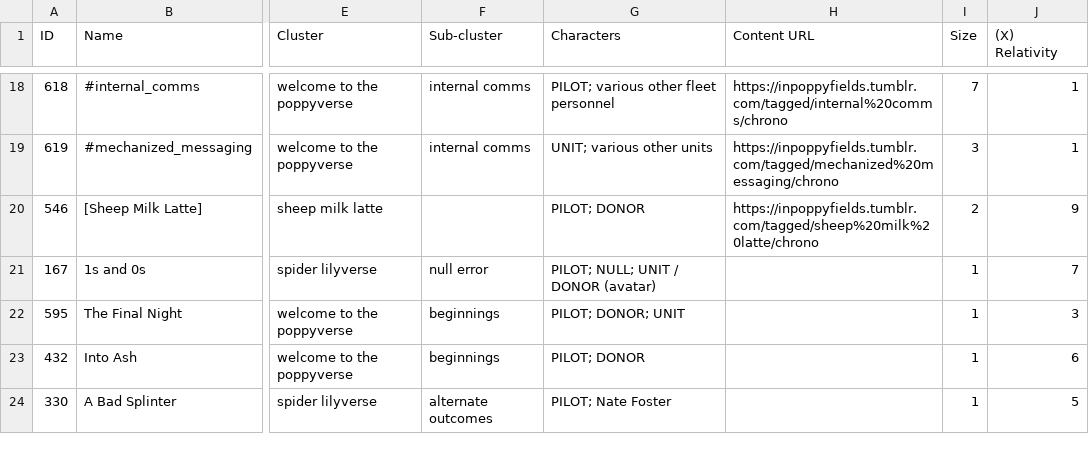
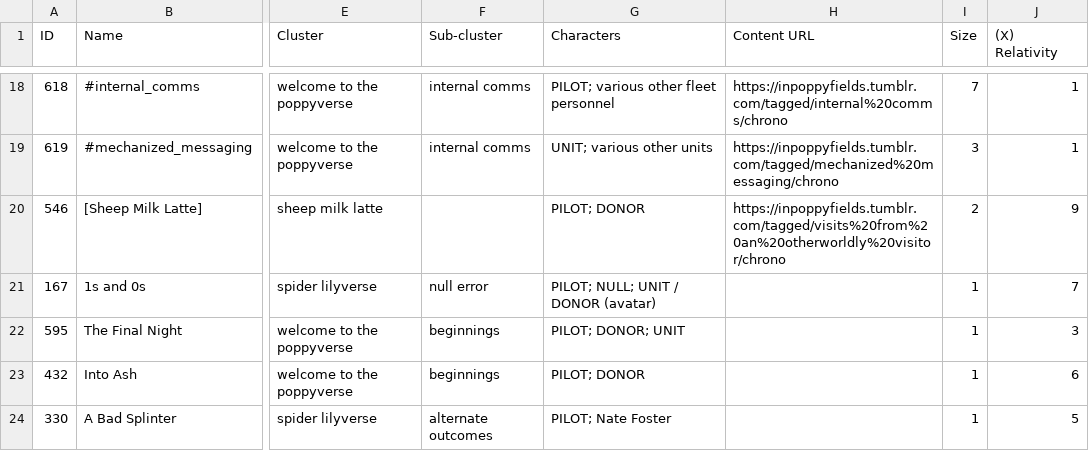
Before and after one commit to ProgrammingInPoppyFields/poppyverse-interactive-map, a CSV file: SRC_toc.csv, drawn as a sheet; only a part is shown, gaps mark what is left out; the diff names each change by its address in the sheet, - before the commit and + after, or states it on an @@ line.

Commit message:
Update [Sheep Milk Latte]'s Content URL to renamed Tumblr tag

```diff
--- a/SRC_toc.csv
+++ b/SRC_toc.csv
-H20 (Content URL): https://inpoppyfields.tumblr.com/tagged/sheep%20milk%20latte/chrono
+H20 (Content URL): https://inpoppyfields.tumblr.com/tagged/visits%20from%20an%20otherworldly%20visitor/chrono
```
Also changed, not shown: 2 other files.
